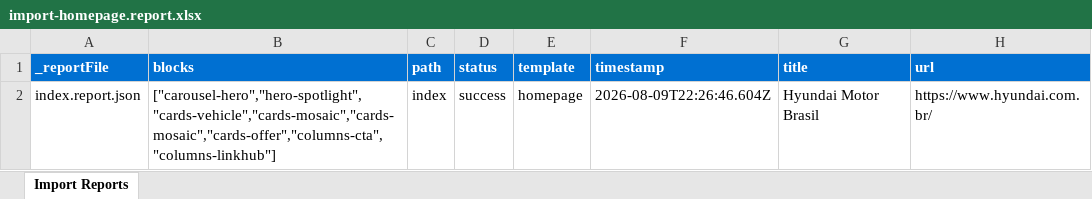
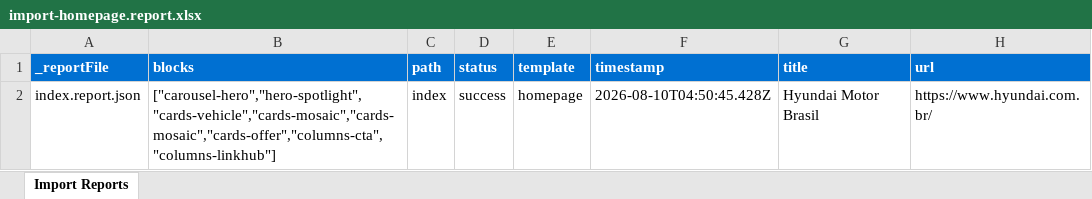
Before and after one commit to meejain/ema-test3, an Excel workbook: tools/importer/reports/import-homepage.report.xlsx, sheet Import Reports, drawn as a sheet; values as stored, in another font and other column widths than the file's, no borders; the diff names each change by its address in the sheet, - before the commit and + after, or states it on an @@ line.

Commit message:
Add carousel-hero, header blocks, update importer
Automated migration updates generated by Experience Modernization Agent.

Changed files (12):
- blocks/carousel-hero/carousel-hero.css
- blocks/carousel-hero/carousel-hero.js
- blocks/header/header.css
- blocks/header/header.js
- head.html
- styles/brand.css
- styles/styles.css
- tools/importer/import-homepage.bundle.js
- tools/importer/parsers/carousel-hero.js
- tools/importer/reports/import-homepage.report.xlsx
- tools/importer/reports/index.report.json
- tools/importer/transformers/hyundai-cleanup.js

```diff
--- a/tools/importer/reports/import-homepage.report.xlsx (sheet Import Reports)
+++ b/tools/importer/reports/import-homepage.report.xlsx (sheet Import Reports)
-F2 (timestamp): 2026-08-09T22:26:46.604Z
+F2 (timestamp): 2026-08-10T04:50:45.428Z
```
Also changed, not shown: 11 other files.
